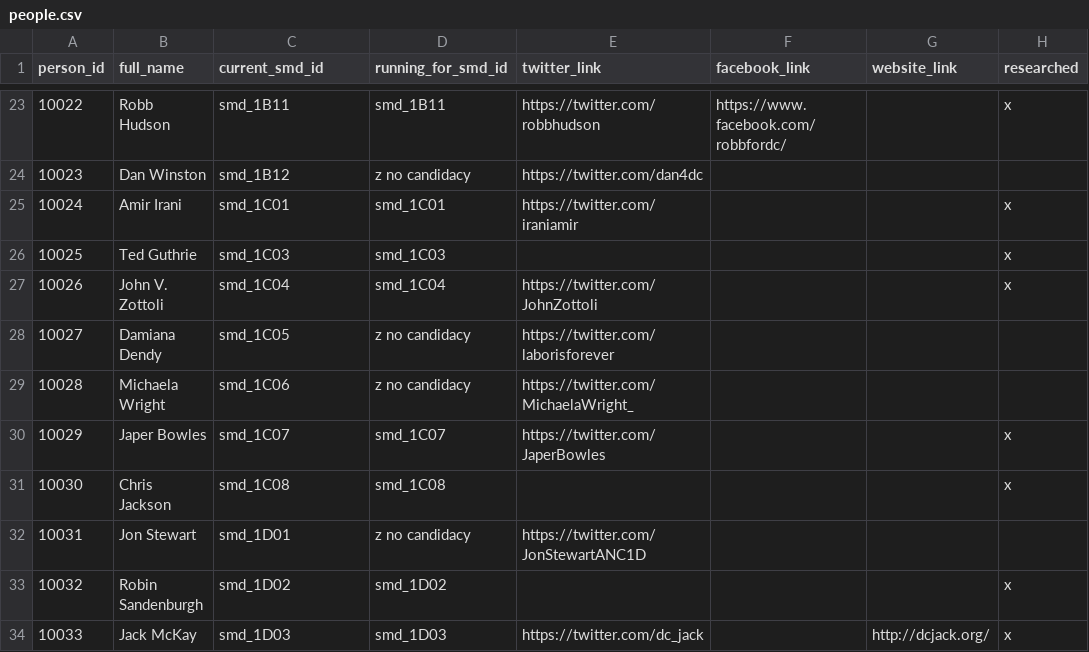
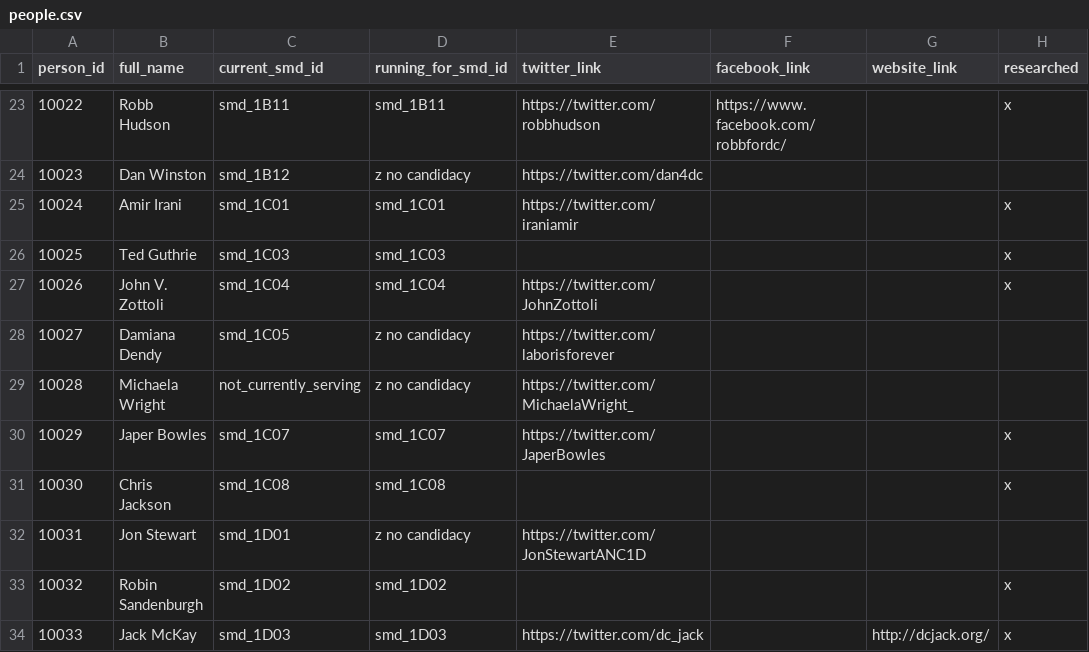
Before and after one commit to devinbrady/openanc, a CSV file: data/people.csv, drawn as a sheet; only a part is shown, gaps mark what is left out.

```diff
--- a/data/people.csv
+++ b/data/people.csv
@@ -28,3 +28,3 @@ person_id,full_name,current_smd_id,running_for_smd_id,twitter_link,facebook_link
 10027,Damiana Dendy,smd_1C05,z no candidacy,https://twitter.com/laborisforever,,,
-10028,Michaela Wright,smd_1C06,z no candidacy,https://twitter.com/MichaelaWright_,,,
+10028,Michaela Wright,not_currently_serving,z no candidacy,https://twitter.com/MichaelaWright_,,,
 10029,Japer Bowles,smd_1C07,smd_1C07,https://twitter.com/JaperBowles,,,x
```
Also changed, not shown: data/commissioners.csv, data/field_names.csv, 10 other files.
